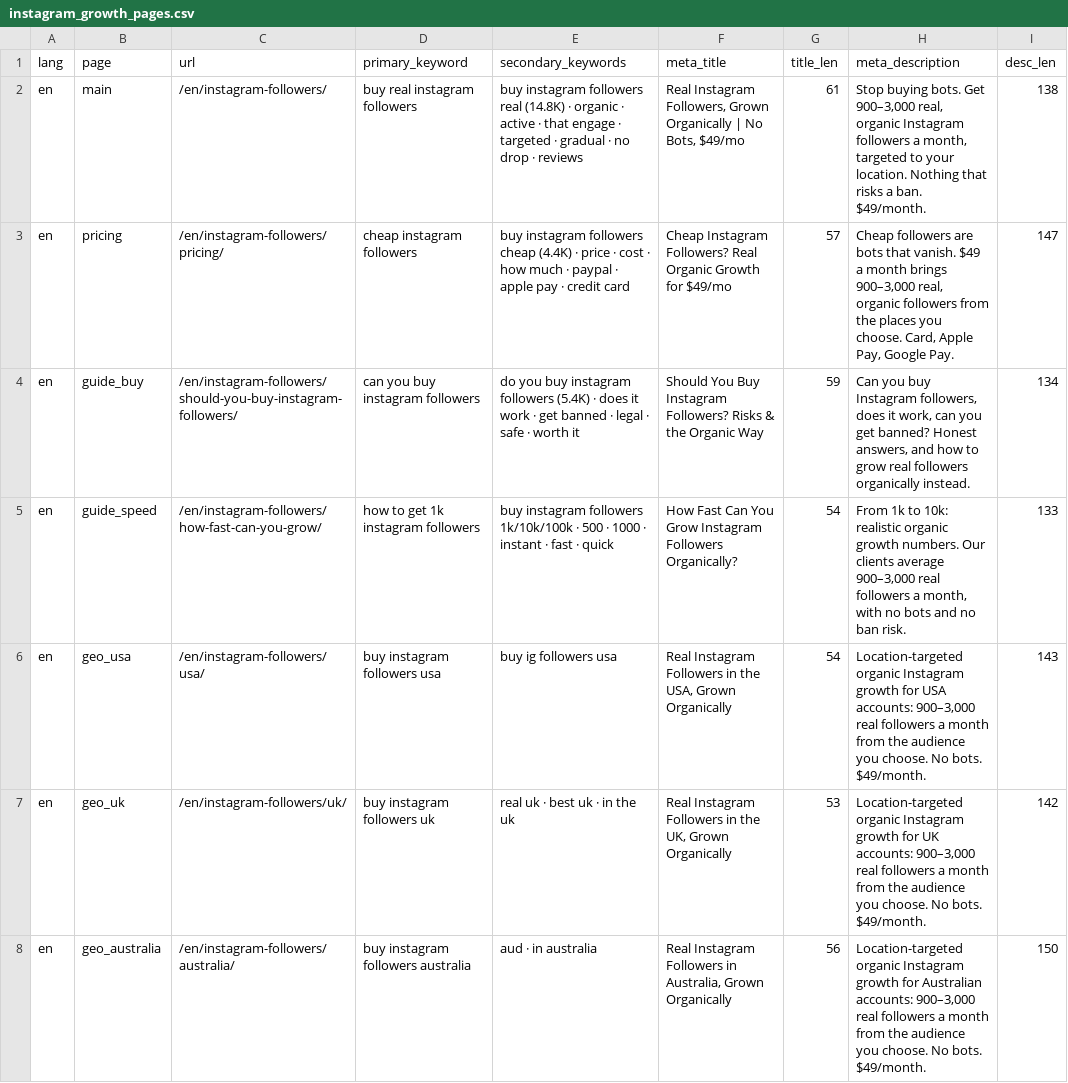
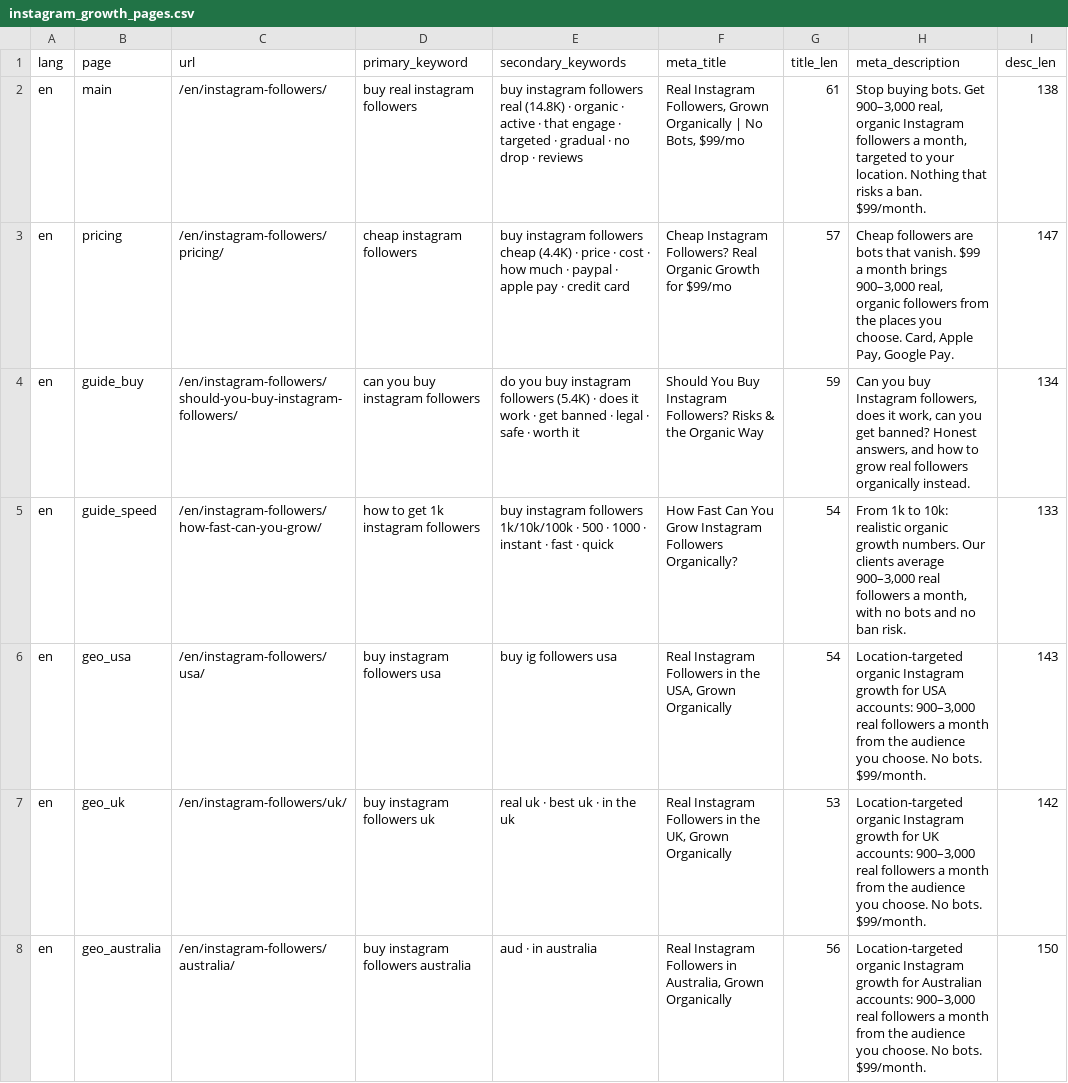
Before and after one commit to ekinsipahi/sterr-agency, a CSV file: keywords/instagram_growth_pages.csv, drawn as a sheet; only a part is shown; the diff covers the shown part only.

```diff
--- a/keywords/instagram_growth_pages.csv
+++ b/keywords/instagram_growth_pages.csv
@@ -1,8 +1,8 @@
 lang,page,url,primary_keyword,secondary_keywords,meta_title,title_len,meta_description,desc_len
-en,main,/en/instagram-followers/,buy real instagram followers,buy instagram followers real (14.8K) · organic · active · that engage · targeted · gradual · no drop · reviews,"Real Instagram Followers, Grown Organically | No Bots, $49/mo",61,"Stop buying bots. Get 900–3,000 real, organic Instagram followers a month, targeted to your location. Nothing that risks a ban. $49/month.",138
-en,pricing,/en/instagram-followers/pricing/,cheap instagram followers,buy instagram followers cheap (4.4K) · price · cost · how much · paypal · apple pay · credit card,Cheap Instagram Followers? Real Organic Growth for $49/mo,57,"Cheap followers are bots that vanish. $49 a month brings 900–3,000 real, organic followers from the places you choose. Card, Apple Pay, Google Pay.",147
+en,main,/en/instagram-followers/,buy real instagram followers,buy instagram followers real (14.8K) · organic · active · that engage · targeted · gradual · no drop · reviews,"Real Instagram Followers, Grown Organically | No Bots, $99/mo",61,"Stop buying bots. Get 900–3,000 real, organic Instagram followers a month, targeted to your location. Nothing that risks a ban. $99/month.",138
+en,pricing,/en/instagram-followers/pricing/,cheap instagram followers,buy instagram followers cheap (4.4K) · price · cost · how much · paypal · apple pay · credit card,Cheap Instagram Followers? Real Organic Growth for $99/mo,57,"Cheap followers are bots that vanish. $99 a month brings 900–3,000 real, organic followers from the places you choose. Card, Apple Pay, Google Pay.",147
 en,guide_buy,/en/instagram-followers/should-you-buy-instagram-followers/,can you buy instagram followers,do you buy instagram followers (5.4K) · does it work · get banned · legal · safe · worth it,Should You Buy Instagram Followers? Risks & the Organic Way,59,"Can you buy Instagram followers, does it work, can you get banned? Honest answers, and how to grow real followers organically instead.",134
 en,guide_speed,/en/instagram-followers/how-fast-can-you-grow/,how to get 1k instagram followers,buy instagram followers 1k/10k/100k · 500 · 1000 · instant · fast · quick,How Fast Can You Grow Instagram Followers Organically?,54,"From 1k to 10k: realistic organic growth numbers. Our clients average 900–3,000 real followers a month, with no bots and no ban risk.",133
-en,geo_usa,/en/instagram-followers/usa/,buy instagram followers usa,buy ig followers usa,"Real Instagram Followers in the USA, Grown Organically",54,"Location-targeted organic Instagram growth for USA accounts: 900–3,000 real followers a month from the audience you choose. No bots. $49/month.",143
-en,geo_uk,/en/instagram-followers/uk/,buy instagram followers uk,real uk · best uk · in the uk,"Real Instagram Followers in the UK, Grown Organically",53,"Location-targeted organic Instagram growth for UK accounts: 900–3,000 real followers a month from the audience you choose. No bots. $49/month.",142
-en,geo_australia,/en/instagram-followers/australia/,buy instagram followers australia,aud · in australia,"Real Instagram Followers in Australia, Grown Organically",56,"Location-targeted organic Instagram growth for Australian accounts: 900–3,000 real followers a month from the audience you choose. No bots. $49/month.",150
+en,geo_usa,/en/instagram-followers/usa/,buy instagram followers usa,buy ig followers usa,"Real Instagram Followers in the USA, Grown Organically",54,"Location-targeted organic Instagram growth for USA accounts: 900–3,000 real followers a month from the audience you choose. No bots. $99/month.",143
+en,geo_uk,/en/instagram-followers/uk/,buy instagram followers uk,real uk · best uk · in the uk,"Real Instagram Followers in the UK, Grown Organically",53,"Location-targeted organic Instagram growth for UK accounts: 900–3,000 real followers a month from the audience you choose. No bots. $99/month.",142
+en,geo_australia,/en/instagram-followers/australia/,buy instagram followers australia,aud · in australia,"Real Instagram Followers in Australia, Grown Organically",56,"Location-targeted organic Instagram growth for Australian accounts: 900–3,000 real followers a month from the audience you choose. No bots. $99/month.",150
```
Also changed, not shown: 58 edited cells elsewhere in this file, 2 other files.
